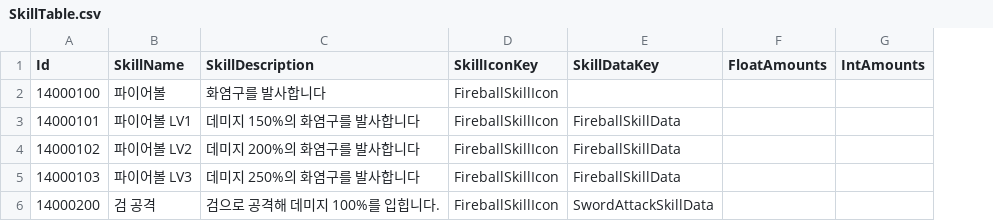
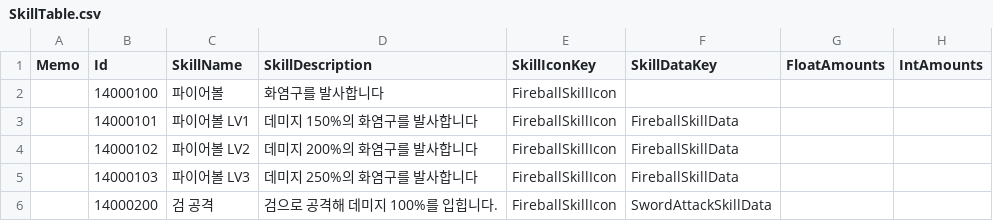
Before and after one commit to JIN5EOK/DungeonShooter, a CSV file: Assets/_DataTables/Tables/SkillTable.csv, drawn as a sheet; only a part is shown; the diff names each change by its address in the sheet, - before the commit and + after, or states it on an @@ line.

```diff
--- a/Assets/_DataTables/Tables/SkillTable.csv
+++ b/Assets/_DataTables/Tables/SkillTable.csv
+column A (Memo), empty
```
Also changed, not shown: Assets/_DataTables/Tables/ItemTable.csv, Assets/_DataTables/Tables/PlayerConfigTable.csv, 4 other files.
